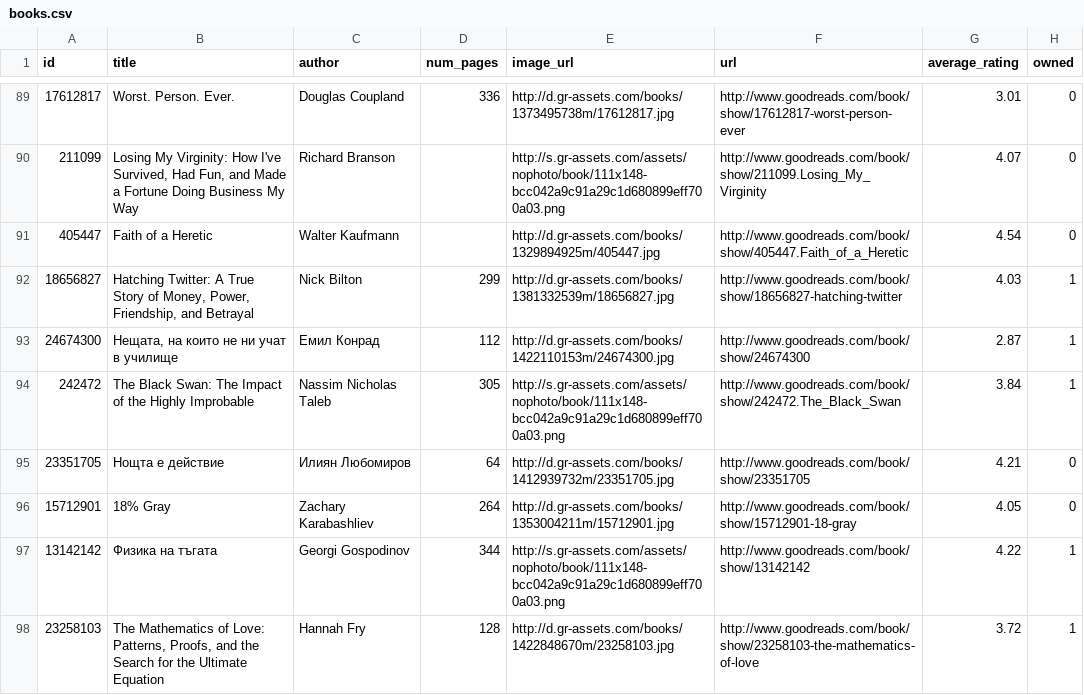
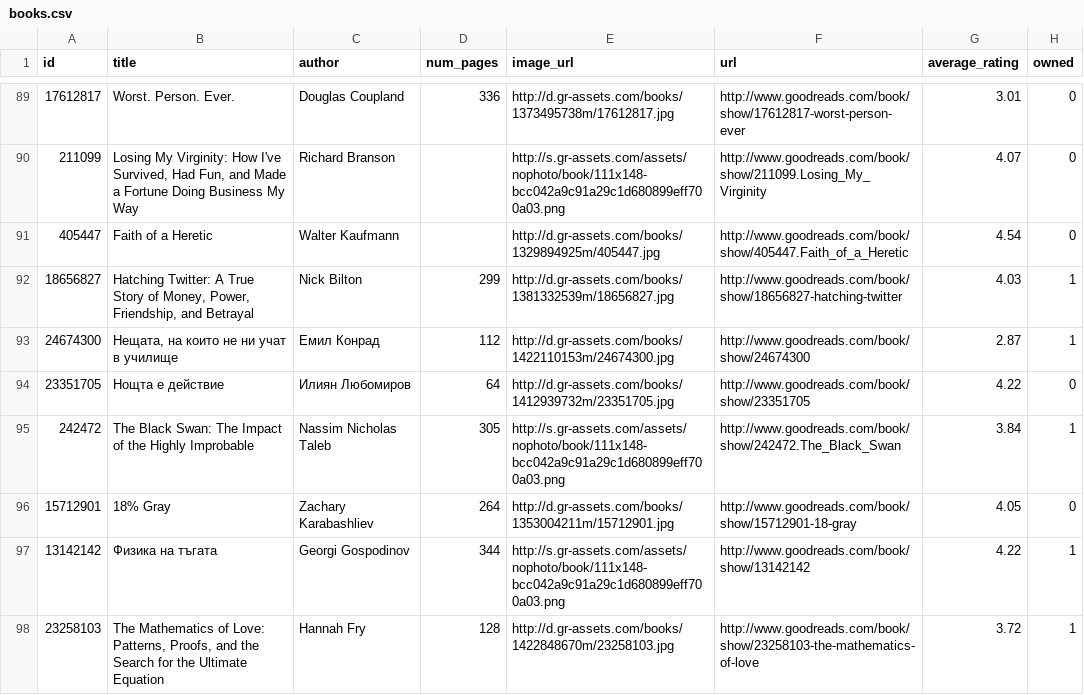
Before and after one commit to vestimir/vestimir.github.io, a CSV file: _data/books.csv, drawn as a sheet; only a part is shown, gaps mark what is left out; the diff covers the shown part only.

Commit message:
Update book list

```diff
--- a/_data/books.csv
+++ b/_data/books.csv
@@ -93,4 +93,4 @@ id,title,author,num_pages,image_url,url,average_rating,owned
 24674300,"Нещата, на които не ни учат в училище",Емил Конрад,112,http://d.gr-assets.com/books/1422110153m/24674300.jpg,http://www.goodreads.com/book/show/24674300,2.87,1
+23351705,Нощта е действие,Илиян Любомиров,64,http://d.gr-assets.com/books/1412939732m/23351705.jpg,http://www.goodreads.com/book/show/23351705,4.22,0
 242472,The Black Swan: The Impact of the Highly Improbable,Nassim Nicholas Taleb,305,http://s.gr-assets.com/assets/nophoto/book/111x148-bcc042a9c91a29c1d680899eff700a03.png,http://www.goodreads.com/book/show/242472.The_Black_Swan,3.84,1
-23351705,Нощта е действие,Илиян Любомиров,64,http://d.gr-assets.com/books/1412939732m/23351705.jpg,http://www.goodreads.com/book/show/23351705,4.21,0
 15712901,18% Gray,Zachary Karabashliev,264,http://d.gr-assets.com/books/1353004211m/15712901.jpg,http://www.goodreads.com/book/show/15712901-18-gray,4.05,0
```
Also changed, not shown: 1 added row and 15 edited cells elsewhere in this file.
